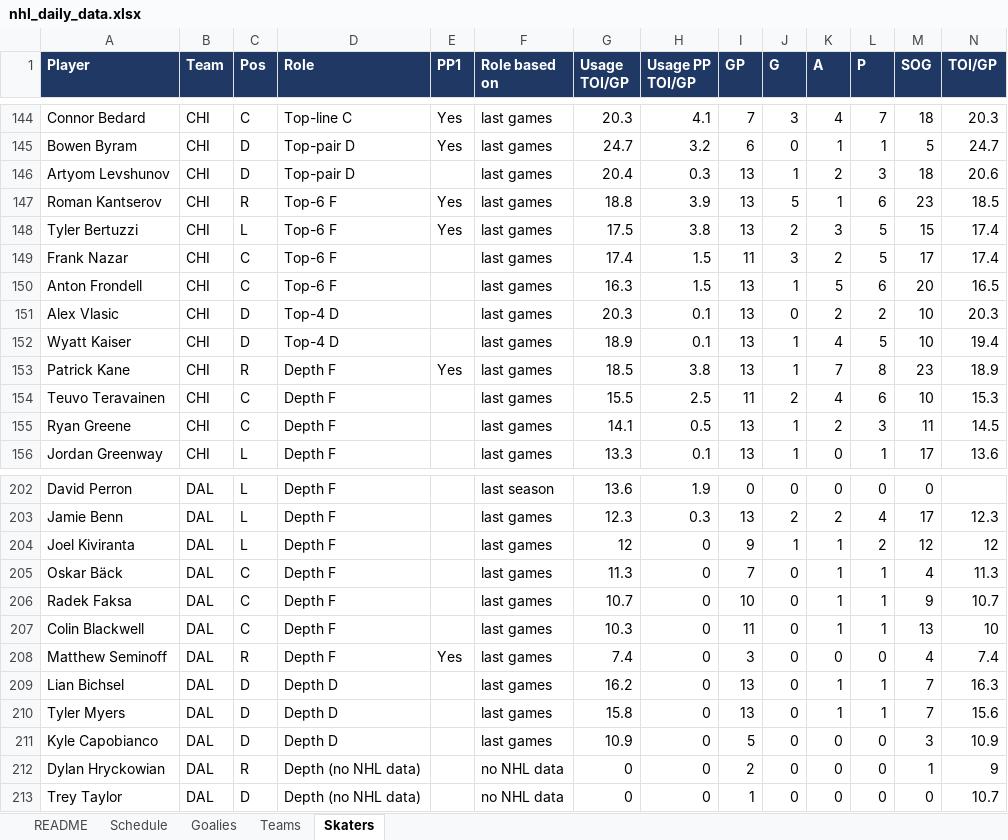
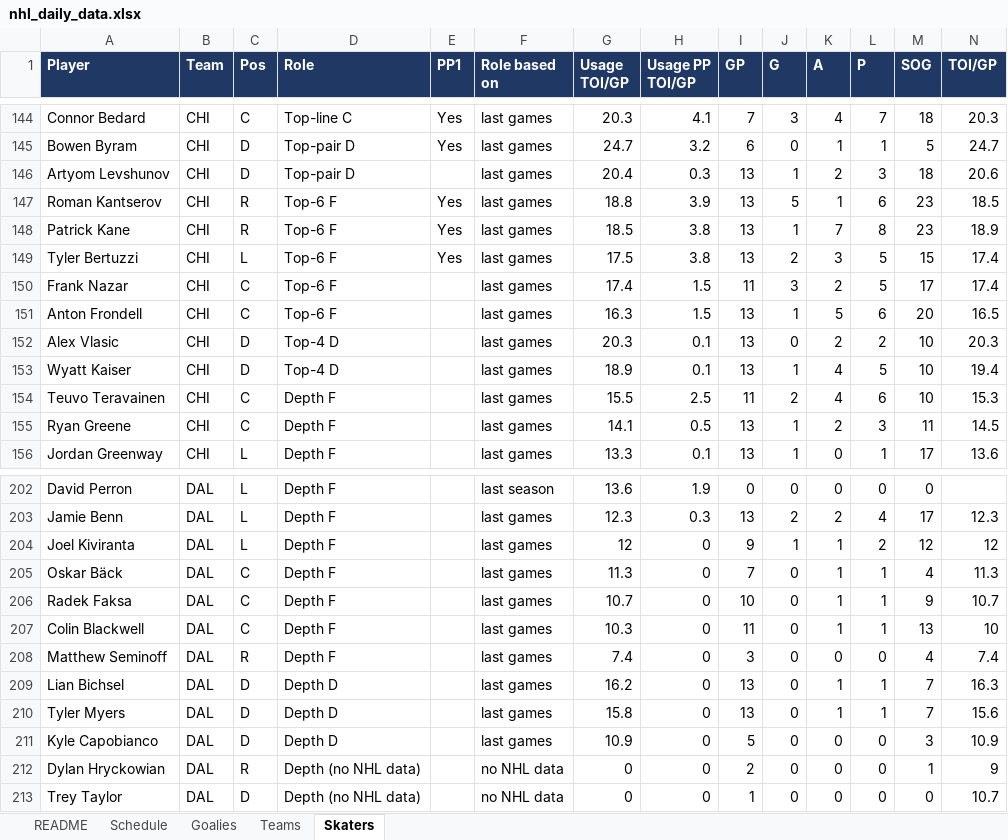
Before and after one commit to vimmer77/nhl-data, an Excel workbook: output/nhl_daily_data.xlsx, sheet Skaters, drawn as a sheet; only a part is shown, gaps mark what is left out; values as stored, in another font and other column widths than the file's, no borders; removed rows and columns are numbered as before the commit, all else as after; rows hold the shown columns only; the diff names each change by its address in the sheet, - before the commit and + after, or states it on an @@ line.

```diff
--- a/output/nhl_daily_data.xlsx (sheet Skaters)
+++ b/output/nhl_daily_data.xlsx (sheet Skaters)
+row 148: Patrick Kane | CHI | R | Top-6 F | Yes | last games | 18.5 | 3.8 | 13 | 1 | 7 | 8 | 23 | 18.9
-row 153: Patrick Kane | CHI | R | Depth F | Yes | last games | 18.5 | 3.8 | 13 | 1 | 7 | 8 | 23 | 18.9
-E208 (PP1): Yes
+E208 (PP1): (empty)
```
Also changed, not shown: sheet README, 4 other files.
